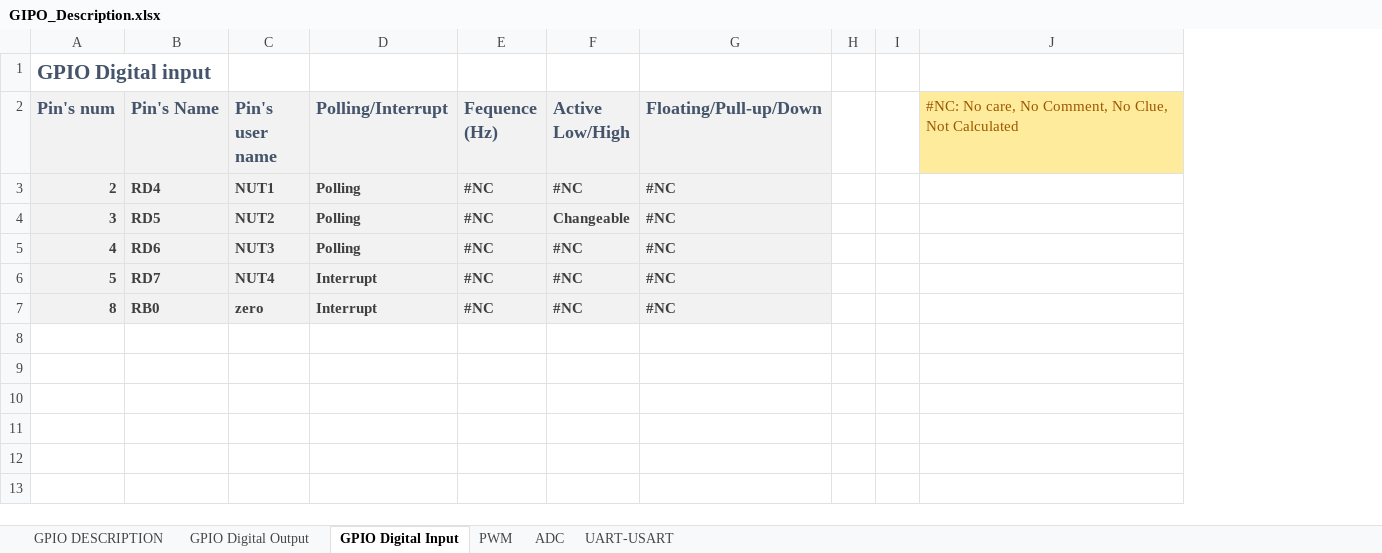
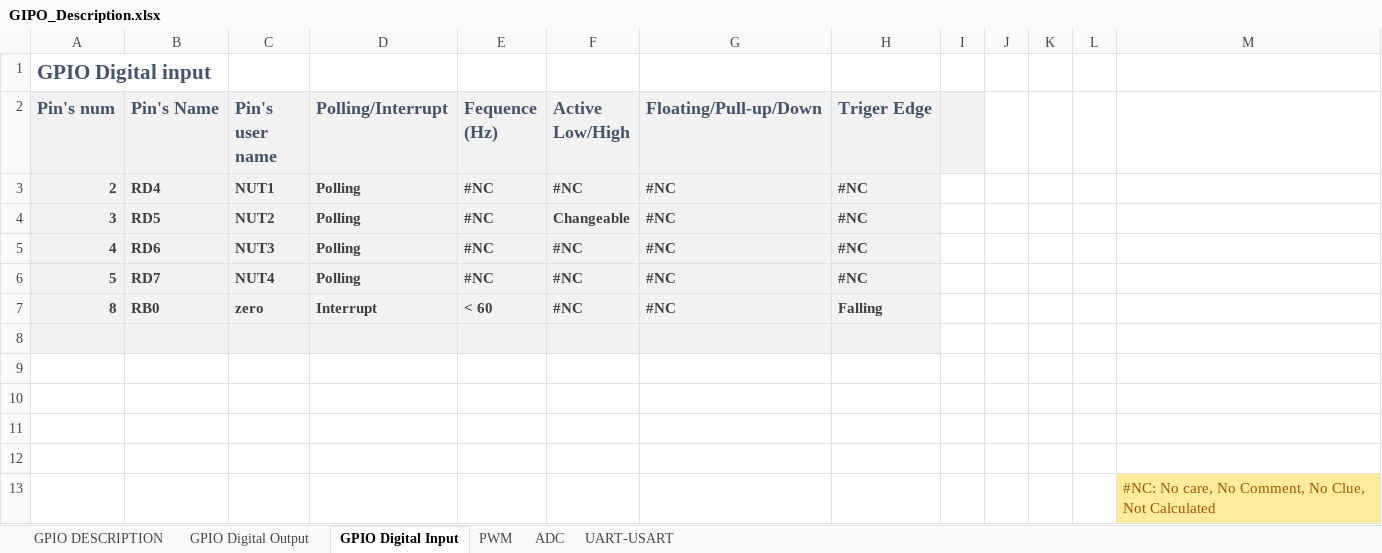
Before and after one commit to anhembedded/SCHwash, an Excel workbook: Doc/GIPO_Description.xlsx, sheet GPIO Digital Input, drawn as a sheet; values as stored, in another font and other column widths than the file's, no borders; addresses are those after the commit; the diff names each change by its address in the sheet, - before the commit and + after, or states it on an @@ line.

```diff
--- a/Doc/GIPO_Description.xlsx (sheet GPIO Digital Input)
+++ b/Doc/GIPO_Description.xlsx (sheet GPIO Digital Input)
+column H (Triger Edge), rows 3-7: #NC | #NC | #NC | #NC | Falling
+column K, empty
+column L, empty
-I2 fill: none
+I2 fill: #F2F2F2
-M2: #NC: No care, No Comment, No Clue, Not Calculated
+M2: (empty)
-M2 fill: #FFEB9C
+M2 fill: none
-D6 (Polling/Interrupt): Interrupt
+D6 (Polling/Interrupt): Polling
-E7 (Fequence (Hz)): #NC
+E7 (Fequence (Hz)): < 60
+row 8: (empty)
+row 9: (empty)
+row 10: (empty)
+row 11: (empty)
+row 12: (empty)
+row 13:  |  |  |  |  |  |  |  |  |  |  |  | #NC: No care, No Comment, No Clue, Not Calculated
```
Also changed, not shown: Doc/State descrption.xlsx, 42 other files.
